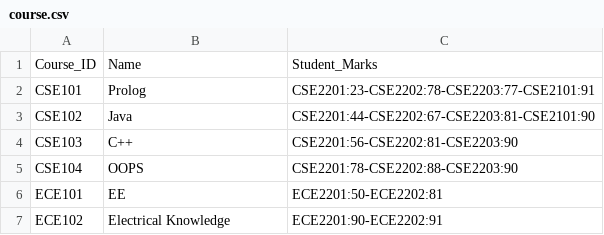
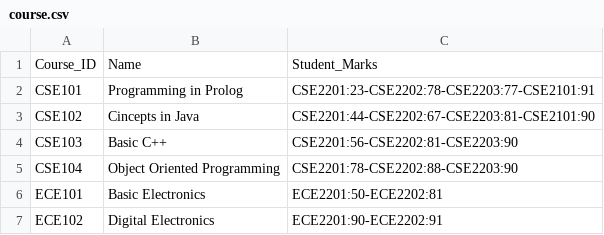
Before and after one commit to debayangg/Computer-Project, a CSV file: Python Project/database/course.csv, drawn as a sheet.

Commit message:
Update course.csv

```diff
--- a/Python Project/database/course.csv
+++ b/Python Project/database/course.csv
@@ -1,7 +1,7 @@
 Course_ID,Name,Student_Marks
-CSE101,Prolog,CSE2201:23-CSE2202:78-CSE2203:77-CSE2101:91
-CSE102,Java,CSE2201:44-CSE2202:67-CSE2203:81-CSE2101:90
-CSE103,C++,CSE2201:56-CSE2202:81-CSE2203:90
-CSE104,OOPS,CSE2201:78-CSE2202:88-CSE2203:90
-ECE101,EE,ECE2201:50-ECE2202:81
-ECE102,Electrical Knowledge,ECE2201:90-ECE2202:91
+CSE101,Programming in Prolog,CSE2201:23-CSE2202:78-CSE2203:77-CSE2101:91
+CSE102,Cincepts in Java,CSE2201:44-CSE2202:67-CSE2203:81-CSE2101:90
+CSE103,Basic C++,CSE2201:56-CSE2202:81-CSE2203:90
+CSE104,Object Oriented Programming,CSE2201:78-CSE2202:88-CSE2203:90
+ECE101,Basic Electronics,ECE2201:50-ECE2202:81
+ECE102,Digital Electronics,ECE2201:90-ECE2202:91
```
